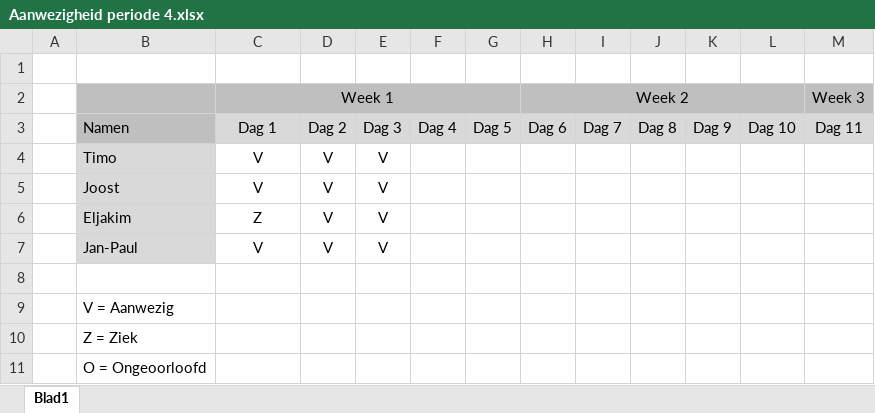
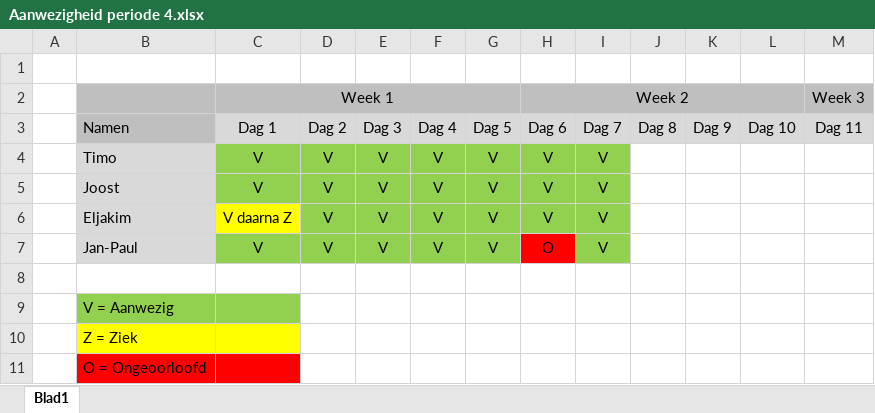
Before and after one commit to EljakimHerrewijnen/Project_4_HRO_Finished, an Excel workbook: documentatie/Aanwezigheid periode 4.xlsx, sheet Blad1, drawn as a sheet; only a part is shown; values as stored, in another font and other column widths than the file's, no borders; the diff names each change by its address in the sheet, - before the commit and + after, or states it on an @@ line.

Commit message:
documentatie updated

```diff
--- a/documentatie/Aanwezigheid periode 4.xlsx (sheet Blad1)
+++ b/documentatie/Aanwezigheid periode 4.xlsx (sheet Blad1)
-C4:I5 fill: none
+C4:I5 fill: #92D050
-F4:F7: (empty)
+F4:F7: V
-G4:G7: (empty)
+G4:G7: V
-H4:H6: (empty)
+H4:H6: V
-I4:I7: (empty)
+I4:I7: V
-C6: Z
+C6: V daarna Z
-C6 fill: none
+C6 fill: #FFFF00
-D6:I6 fill: none
+D6:I6 fill: #92D050
-C7:G7 fill: none
+C7:G7 fill: #92D050
-H7: (empty)
+H7: O
-H7 fill: none
+H7 fill: #FF0000
-I7 fill: none
+I7 fill: #92D050
-B9:C9 fill: none
+B9:C9 fill: #92D050
-B10:C10 fill: none
+B10:C10 fill: #FFFF00
-B11:C11 fill: none
+B11:C11 fill: #FF0000
```
Also changed, not shown: 3 other files.
